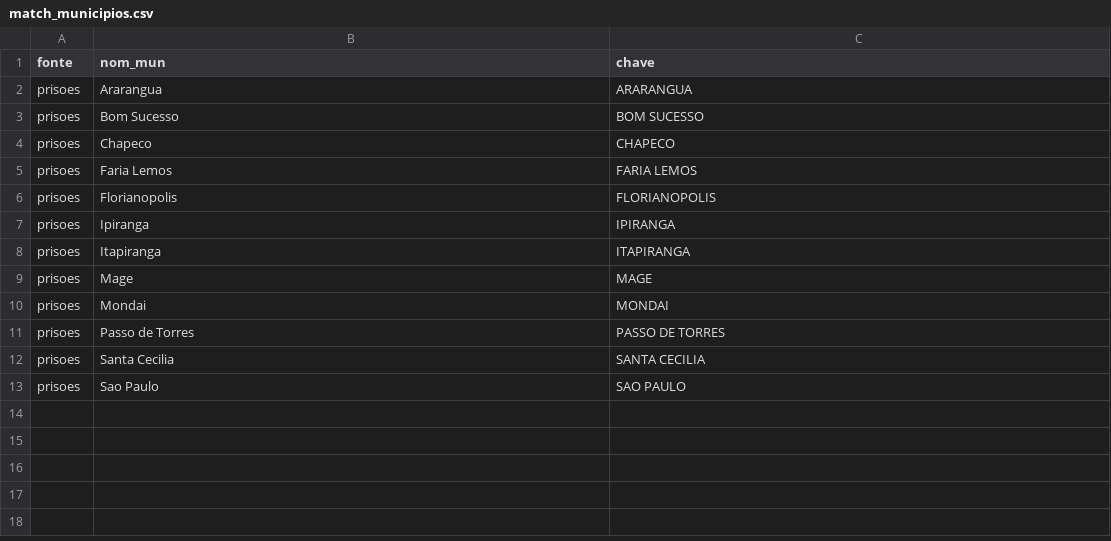
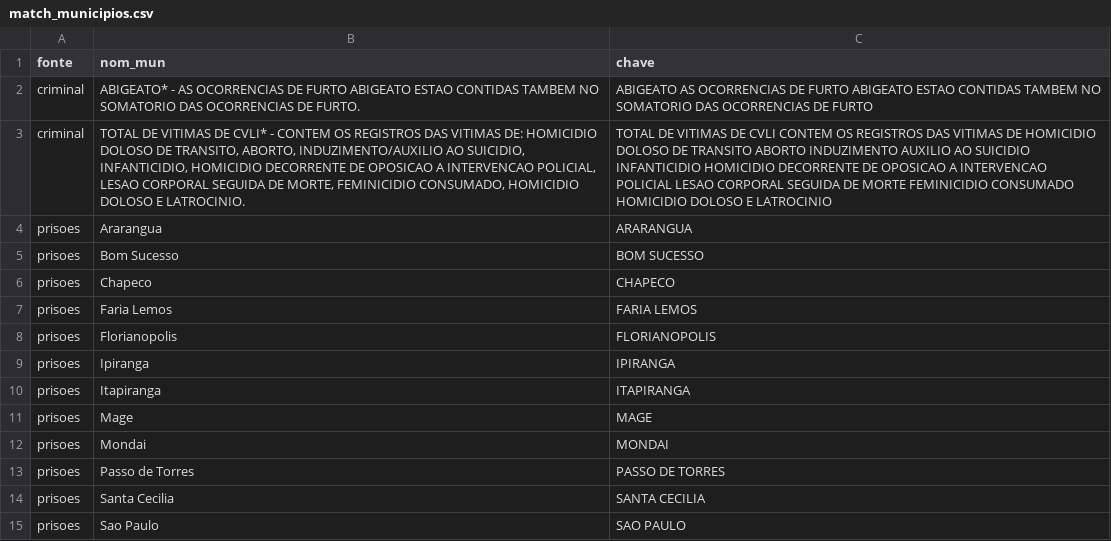
Before and after one commit to guidornelles/monitor-prisional-rs, a CSV file: outputs/auditoria/match_municipios.csv, drawn as a sheet; the diff names each change by its address in the sheet, - before the commit and + after, or states it on an @@ line.

```diff
--- a/outputs/auditoria/match_municipios.csv
+++ b/outputs/auditoria/match_municipios.csv
+row 2: criminal | ABIGEATO* - AS OCORRENCIAS DE FURTO ABIGEATO ESTAO CONTIDAS TAMBEM NO SOMATORIO DAS OCORRENCIAS DE FURTO. | ABIGEATO AS OCORRENCIAS DE FURTO ABIGEATO ESTAO CONTIDAS TAMBEM NO SOMATORIO DAS OCORRENCIAS DE FURTO
+row 3: criminal | TOTAL DE VITIMAS DE CVLI* - CONTEM OS REGISTROS DAS VITIMAS DE: HOMICIDIO DOLOSO DE TRANSITO, ABORTO, INDUZIMENTO/AUXILIO AO SUICIDIO, INFANTICIDIO, HOMICIDIO DECORRENTE DE OPOSICAO A INTERVENCAO POLICIAL, LESAO CORPORAL SEGUIDA DE MORTE, FEMINICIDIO CONSUMADO, HOMICIDIO DOLOSO E LATROCINIO. | TOTAL DE VITIMAS DE CVLI CONTEM OS REGISTROS DAS VITIMAS DE HOMICIDIO DOLOSO DE TRANSITO ABORTO INDUZIMENTO AUXILIO AO SUICIDIO INFANTICIDIO HOMICIDIO DECORRENTE DE OPOSICAO A INTERVENCAO POLICIAL LESAO CORPORAL SEGUIDA DE MORTE FEMINICIDIO CONSUMADO HOMICIDIO DOLOSO E LATROCINIO
```
Also changed, not shown: data/processed/contexto_rs_municipio.csv, outputs/auditoria/criminal_reconciliacao.csv, 15 other files.
